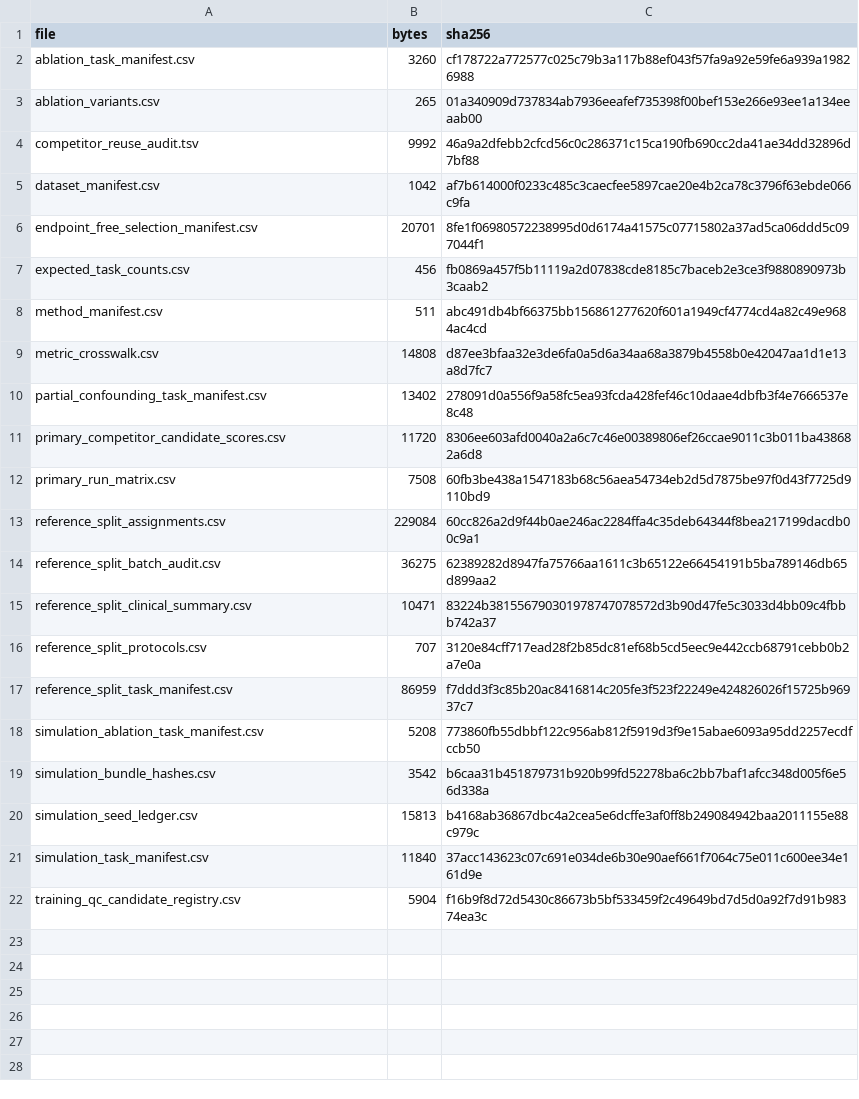
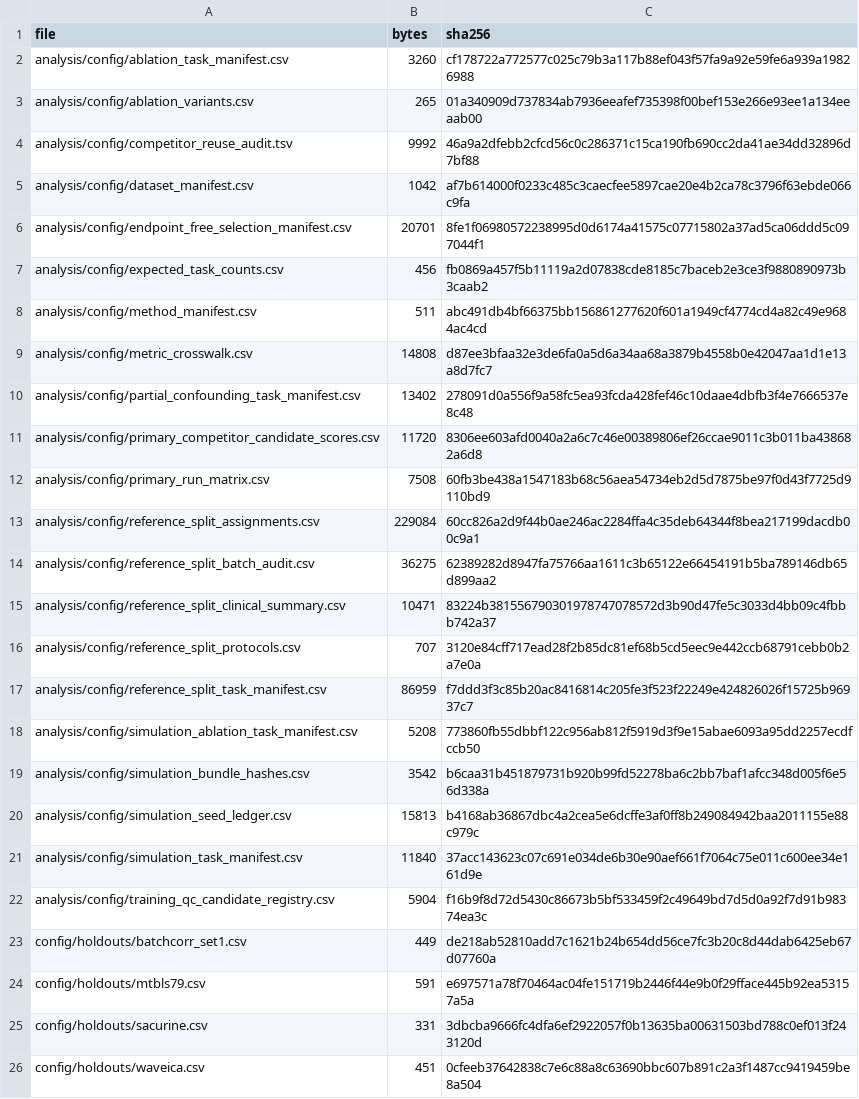
Before and after one commit to ratschlab/WiNN-for-technical-correction, a CSV file: analysis/config/file_manifest.csv, drawn as a sheet.

Commit message:
Complete benchmark configuration provenance

```diff
--- a/analysis/config/file_manifest.csv
+++ b/analysis/config/file_manifest.csv
@@ -1,22 +1,26 @@
 "file","bytes","sha256"
-"ablation_task_manifest.csv",3260,"cf178722a772577c025c79b3a117b88ef043f57fa9a92e59fe6a939a19826988"
-"ablation_variants.csv",265,"01a340909d737834ab7936eeafef735398f00bef153e266e93ee1a134eeaab00"
-"competitor_reuse_audit.tsv",9992,"46a9a2dfebb2cfcd56c0c286371c15ca190fb690cc2da41ae34dd32896d7bf88"
-"dataset_manifest.csv",1042,"af7b614000f0233c485c3caecfee5897cae20e4b2ca78c3796f63ebde066c9fa"
-"endpoint_free_selection_manifest.csv",20701,"8fe1f06980572238995d0d6174a41575c07715802a37ad5ca06ddd5c097044f1"
-"expected_task_counts.csv",456,"fb0869a457f5b11119a2d07838cde8185c7baceb2e3ce3f9880890973b3caab2"
-"method_manifest.csv",511,"abc491db4bf66375bb156861277620f601a1949cf4774cd4a82c49e9684ac4cd"
-"metric_crosswalk.csv",14808,"d87ee3bfaa32e3de6fa0a5d6a34aa68a3879b4558b0e42047aa1d1e13a8d7fc7"
-"partial_confounding_task_manifest.csv",13402,"278091d0a556f9a58fc5ea93fcda428fef46c10daae4dbfb3f4e7666537e8c48"
-"primary_competitor_candidate_scores.csv",11720,"8306ee603afd0040a2a6c7c46e00389806ef26ccae9011c3b011ba438682a6d8"
-"primary_run_matrix.csv",7508,"60fb3be438a1547183b68c56aea54734eb2d5d7875be97f0d43f7725d9110bd9"
-"reference_split_assignments.csv",229084,"60cc826a2d9f44b0ae246ac2284ffa4c35deb64344f8bea217199dacdb00c9a1"
-"reference_split_batch_audit.csv",36275,"62389282d8947fa75766aa1611c3b65122e66454191b5ba789146db65d899aa2"
-"reference_split_clinical_summary.csv",10471,"83224b381556790301978747078572d3b90d47fe5c3033d4bb09c4fbbb742a37"
-"reference_split_protocols.csv",707,"3120e84cff717ead28f2b85dc81ef68b5cd5eec9e442ccb68791cebb0b2a7e0a"
-"reference_split_task_manifest.csv",86959,"f7ddd3f3c85b20ac8416814c205fe3f523f22249e424826026f15725b96937c7"
-"simulation_ablation_task_manifest.csv",5208,"773860fb55dbbf122c956ab812f5919d3f9e15abae6093a95dd2257ecdfccb50"
-"simulation_bundle_hashes.csv",3542,"b6caa31b451879731b920b99fd52278ba6c2bb7baf1afcc348d005f6e56d338a"
-"simulation_seed_ledger.csv",15813,"b4168ab36867dbc4a2cea5e6dcffe3af0ff8b249084942baa2011155e88c979c"
-"simulation_task_manifest.csv",11840,"37acc143623c07c691e034de6b30e90aef661f7064c75e011c600ee34e161d9e"
-"training_qc_candidate_registry.csv",5904,"f16b9f8d72d5430c86673b5bf533459f2c49649bd7d5d0a92f7d91b98374ea3c"
+"analysis/config/ablation_task_manifest.csv",3260,"cf178722a772577c025c79b3a117b88ef043f57fa9a92e59fe6a939a19826988"
+"analysis/config/ablation_variants.csv",265,"01a340909d737834ab7936eeafef735398f00bef153e266e93ee1a134eeaab00"
+"analysis/config/competitor_reuse_audit.tsv",9992,"46a9a2dfebb2cfcd56c0c286371c15ca190fb690cc2da41ae34dd32896d7bf88"
+"analysis/config/dataset_manifest.csv",1042,"af7b614000f0233c485c3caecfee5897cae20e4b2ca78c3796f63ebde066c9fa"
+"analysis/config/endpoint_free_selection_manifest.csv",20701,"8fe1f06980572238995d0d6174a41575c07715802a37ad5ca06ddd5c097044f1"
+"analysis/config/expected_task_counts.csv",456,"fb0869a457f5b11119a2d07838cde8185c7baceb2e3ce3f9880890973b3caab2"
+"analysis/config/method_manifest.csv",511,"abc491db4bf66375bb156861277620f601a1949cf4774cd4a82c49e9684ac4cd"
+"analysis/config/metric_crosswalk.csv",14808,"d87ee3bfaa32e3de6fa0a5d6a34aa68a3879b4558b0e42047aa1d1e13a8d7fc7"
+"analysis/config/partial_confounding_task_manifest.csv",13402,"278091d0a556f9a58fc5ea93fcda428fef46c10daae4dbfb3f4e7666537e8c48"
+"analysis/config/primary_competitor_candidate_scores.csv",11720,"8306ee603afd0040a2a6c7c46e00389806ef26ccae9011c3b011ba438682a6d8"
+"analysis/config/primary_run_matrix.csv",7508,"60fb3be438a1547183b68c56aea54734eb2d5d7875be97f0d43f7725d9110bd9"
+"analysis/config/reference_split_assignments.csv",229084,"60cc826a2d9f44b0ae246ac2284ffa4c35deb64344f8bea217199dacdb00c9a1"
+"analysis/config/reference_split_batch_audit.csv",36275,"62389282d8947fa75766aa1611c3b65122e66454191b5ba789146db65d899aa2"
+"analysis/config/reference_split_clinical_summary.csv",10471,"83224b381556790301978747078572d3b90d47fe5c3033d4bb09c4fbbb742a37"
+"analysis/config/reference_split_protocols.csv",707,"3120e84cff717ead28f2b85dc81ef68b5cd5eec9e442ccb68791cebb0b2a7e0a"
+"analysis/config/reference_split_task_manifest.csv",86959,"f7ddd3f3c85b20ac8416814c205fe3f523f22249e424826026f15725b96937c7"
+"analysis/config/simulation_ablation_task_manifest.csv",5208,"773860fb55dbbf122c956ab812f5919d3f9e15abae6093a95dd2257ecdfccb50"
+"analysis/config/simulation_bundle_hashes.csv",3542,"b6caa31b451879731b920b99fd52278ba6c2bb7baf1afcc348d005f6e56d338a"
+"analysis/config/simulation_seed_ledger.csv",15813,"b4168ab36867dbc4a2cea5e6dcffe3af0ff8b249084942baa2011155e88c979c"
+"analysis/config/simulation_task_manifest.csv",11840,"37acc143623c07c691e034de6b30e90aef661f7064c75e011c600ee34e161d9e"
+"analysis/config/training_qc_candidate_registry.csv",5904,"f16b9f8d72d5430c86673b5bf533459f2c49649bd7d5d0a92f7d91b98374ea3c"
+"config/holdouts/batchcorr_set1.csv",449,"de218ab52810add7c1621b24b654dd56ce7fc3b20c8d44dab6425eb67d07760a"
+"config/holdouts/mtbls79.csv",591,"e697571a78f70464ac04fe151719b2446f44e9b0f29fface445b92ea53157a5a"
+"config/holdouts/sacurine.csv",331,"3dbcba9666fc4dfa6ef2922057f0b13635ba00631503bd788c0ef013f243120d"
+"config/holdouts/waveica.csv",451,"0cfeeb37642838c7e6c88a8c63690bbc607b891c2a3f1487cc9419459be8a504"
```
Also changed, not shown: 4 other files.
